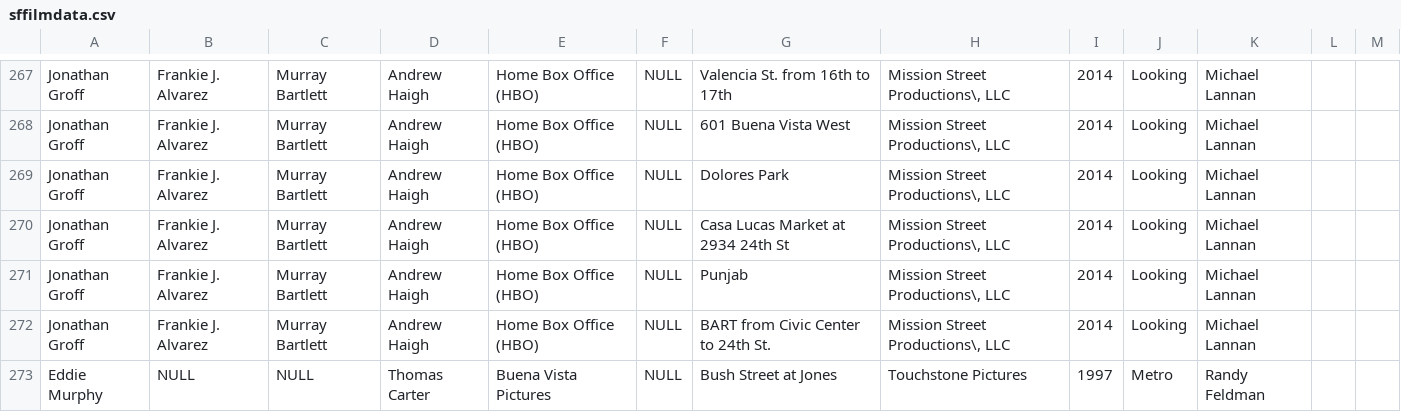
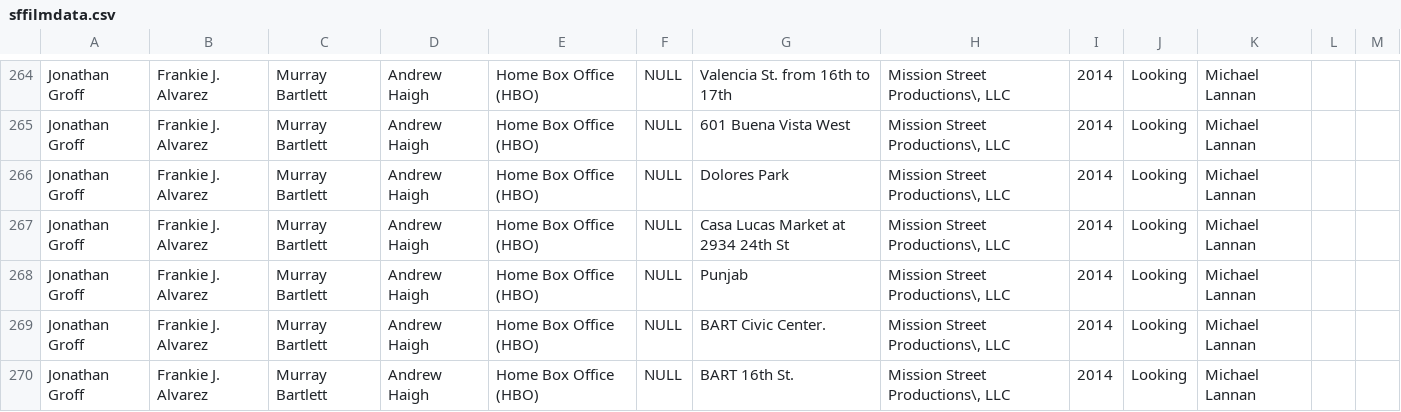
Before and after one commit to Kell-Stack/Where-Was-That-Filmed, a CSV file: data/sffilmdata.csv, drawn as a sheet; only a part is shown, gaps mark what is left out; the shorter side is filled out with more unchanged rows; addresses are those after the commit; the diff covers the shown part only; the diff names each change by its address in the sheet, - before the commit and + after, or states it on an @@ line.

```diff
--- a/data/sffilmdata.csv
+++ b/data/sffilmdata.csv
-G269: BART from Civic Center to 24th St.
+G269: BART Civic Center.
+row 270: Jonathan Groff | Frankie J. Alvarez | Murray Bartlett | Andrew Haigh | Home Box Office (HBO) | NULL | BART 16th St. | Mission Street Productions\, LLC | 2014 | Looking | Michael Lannan
```
Also changed, not shown: 1 added row, 7 removed rows and 11 edited cells elsewhere in this file, 5 other files.
